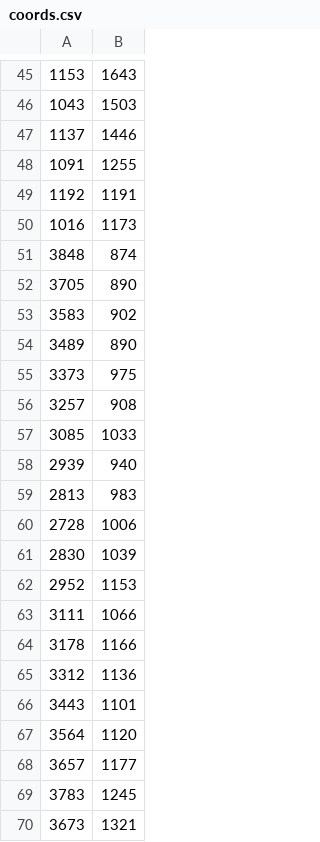
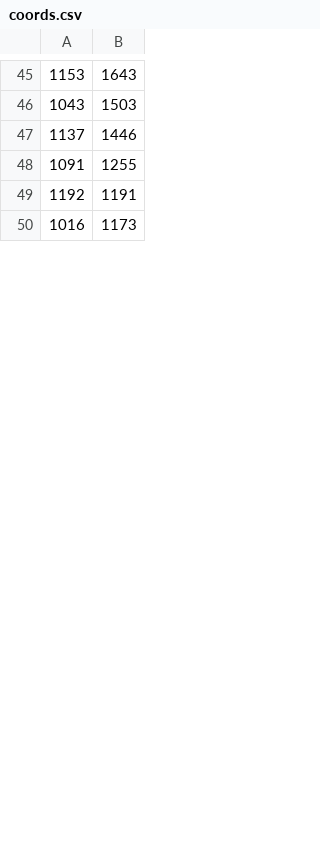
Before and after one commit to Snaptraks/rpi-xmas-led, a CSV file: coords.csv, drawn as a sheet; only a part is shown, gaps mark what is left out; the diff covers the shown part only.

```diff
--- a/coords.csv
+++ b/coords.csv
@@ -50,21 +50 @@
 1016,1173
-3848,874
-3705,890
-3583,902
-3489,890
-3373,975
-3257,908
-3085,1033
-2939,940
-2813,983
-2728,1006
-2830,1039
-2952,1153
-3111,1066
-3178,1166
-3312,1136
-3443,1101
-3564,1120
-3657,1177
-3783,1245
-3673,1321
```
Also changed, not shown: 48 added rows, 28 removed rows and 2 edited cells elsewhere in this file, 4 other files.
